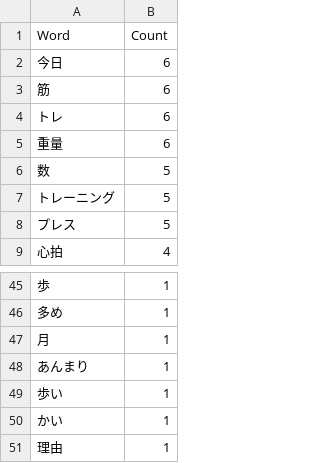
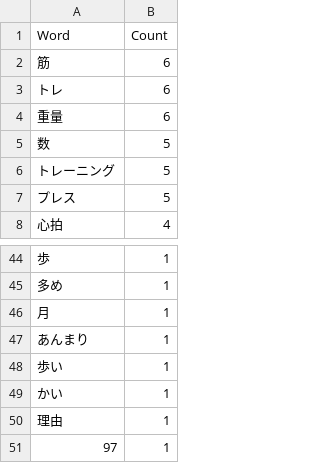
Before and after one commit to john-ichigogasuki/Analytics, a CSV file: Analyzed/MorphologicalAnalysis/Positive_morphological/morphologicalAnalyzed_beta_Hiraoka_frequent_words.csv, drawn as a sheet; only a part is shown, gaps mark what is left out; removed rows and columns are numbered as before the commit, all else as after; the diff names each change by its address in the sheet, - before the commit and + after, or states it on an @@ line.

```diff
--- a/Analyzed/MorphologicalAnalysis/Positive_morphological/morphologicalAnalyzed_beta_Hiraoka_frequent_words.csv
+++ b/Analyzed/MorphologicalAnalysis/Positive_morphological/morphologicalAnalyzed_beta_Hiraoka_frequent_words.csv
-row 2: 今日 | 6
+row 51: 97 | 1
```
Also changed, not shown: Analyzed/LDA/positive_opinion/lda_alpha_Koga.csv, Analyzed/LDA/positive_opinion/lda_beta_Koga.csv, 14 other files.
